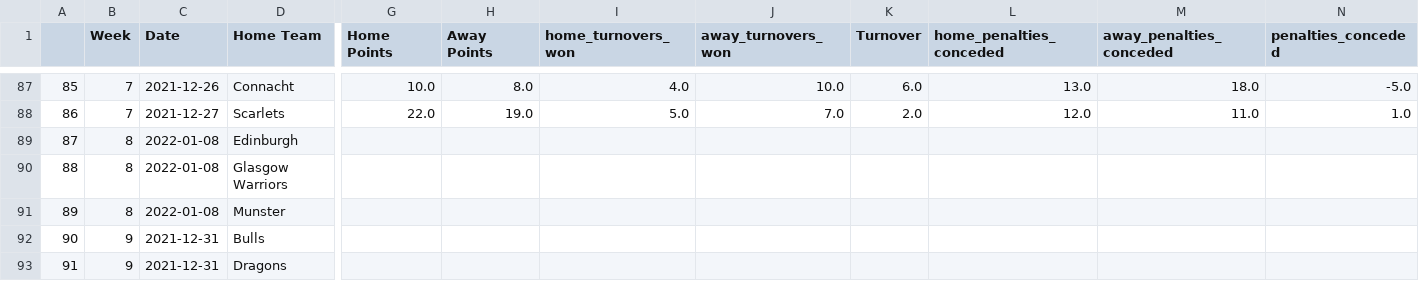
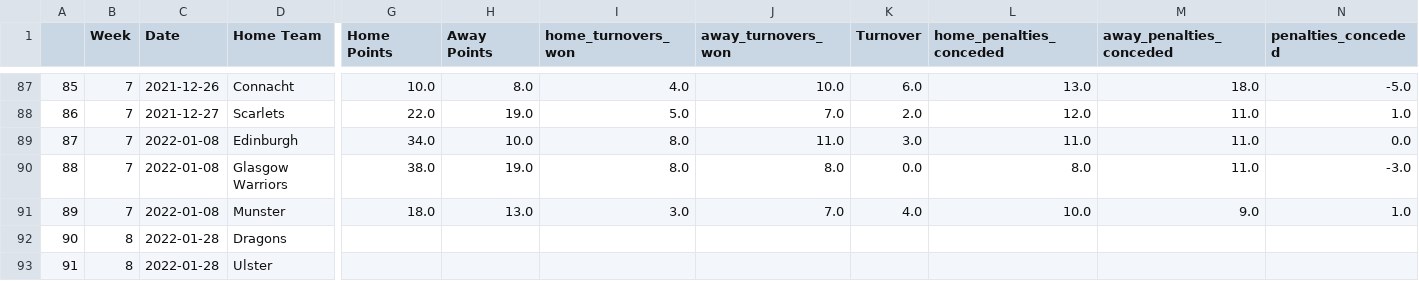
Before and after one commit to ZeNoonan/rugby, a CSV file: rugby_results.csv, drawn as a sheet; only a part is shown, gaps mark what is left out; the diff covers the shown part only; the diff names each change by its address in the sheet, - before the commit and + after, or states it on an @@ line.

Commit message:
update

```diff
--- a/rugby_results.csv
+++ b/rugby_results.csv
-B89:B91 (Week): 8
+B89:B91 (Week): 7
-G89 (Home Points): (empty)
+G89 (Home Points): 34.0
-H89 (Away Points): (empty)
+H89 (Away Points): 10.0
-I89:I90 (home_turnovers_won): (empty)
+I89:I90 (home_turnovers_won): 8.0
-J89 (away_turnovers_won): (empty)
+J89 (away_turnovers_won): 11.0
-K89 (Turnover): (empty)
+K89 (Turnover): 3.0
-L89 (home_penalties_conceded): (empty)
+L89 (home_penalties_conceded): 11.0
-M89:M90 (away_penalties_conceded): (empty)
+M89:M90 (away_penalties_conceded): 11.0
-N89 (penalties_conceded): (empty)
+N89 (penalties_conceded): 0.0
-G90 (Home Points): (empty)
+G90 (Home Points): 38.0
-H90 (Away Points): (empty)
+H90 (Away Points): 19.0
-J90 (away_turnovers_won): (empty)
+J90 (away_turnovers_won): 8.0
-K90 (Turnover): (empty)
+K90 (Turnover): 0.0
-L90 (home_penalties_conceded): (empty)
+L90 (home_penalties_conceded): 8.0
-N90 (penalties_conceded): (empty)
+N90 (penalties_conceded): -3.0
-G91 (Home Points): (empty)
+G91 (Home Points): 18.0
-H91 (Away Points): (empty)
+H91 (Away Points): 13.0
-I91 (home_turnovers_won): (empty)
+I91 (home_turnovers_won): 3.0
-J91 (away_turnovers_won): (empty)
+J91 (away_turnovers_won): 7.0
-K91 (Turnover): (empty)
+K91 (Turnover): 4.0
-L91 (home_penalties_conceded): (empty)
+L91 (home_penalties_conceded): 10.0
-M91 (away_penalties_conceded): (empty)
+M91 (away_penalties_conceded): 9.0
-N91 (penalties_conceded): (empty)
+N91 (penalties_conceded): 1.0
-B92:B93 (Week): 9
+B92:B93 (Week): 8
-C92:C93 (Date): 2021-12-31
+C92:C93 (Date): 2022-01-28
-D92 (Home Team): Bulls
+D92 (Home Team): Dragons
-D93 (Home Team): Dragons
+D93 (Home Team): Ulster
```
Also changed, not shown: 42 edited cells elsewhere in this file.
